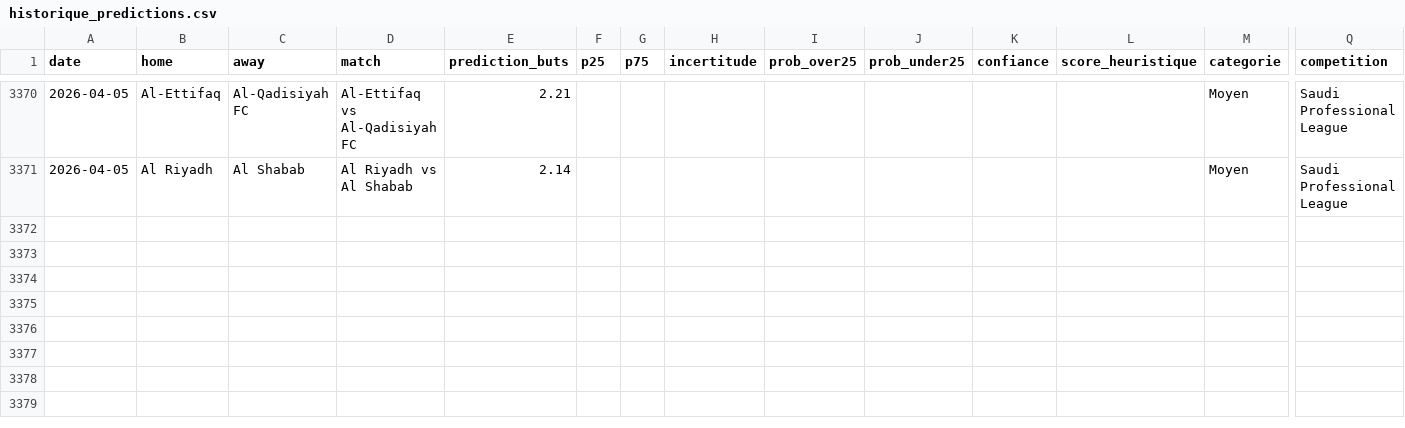
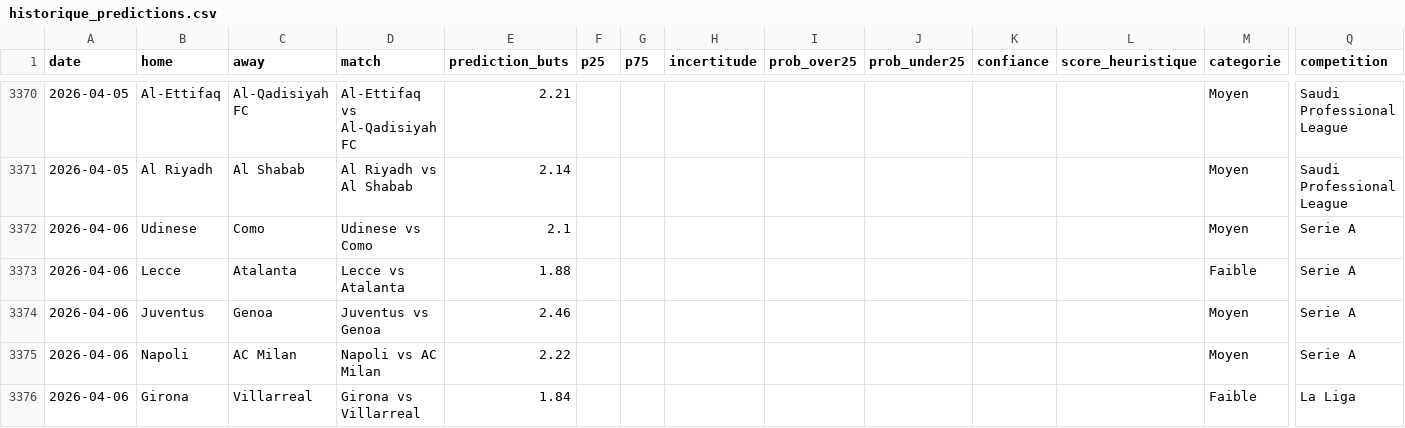
Before and after one commit to LilianPamphile/xgenius, a CSV file: suivi_predictions/historique_predictions.csv, drawn as a sheet; only a part is shown, gaps mark what is left out; rows hold the shown columns only; the diff names each change by its address in the sheet, - before the commit and + after, or states it on an @@ line.

Commit message:
📊 Ajout des prédictions du 2026-04-06

```diff
--- a/suivi_predictions/historique_predictions.csv
+++ b/suivi_predictions/historique_predictions.csv
+row 3372: 2026-04-06 | Udinese | Como | Udinese vs Como | 2.1 |  |  |  |  |  |  |  | Moyen | Serie A
+row 3373: 2026-04-06 | Lecce | Atalanta | Lecce vs Atalanta | 1.88 |  |  |  |  |  |  |  | Faible | Serie A
+row 3374: 2026-04-06 | Juventus | Genoa | Juventus vs Genoa | 2.46 |  |  |  |  |  |  |  | Moyen | Serie A
+row 3375: 2026-04-06 | Napoli | AC Milan | Napoli vs AC Milan | 2.22 |  |  |  |  |  |  |  | Moyen | Serie A
+row 3376: 2026-04-06 | Girona | Villarreal | Girona vs Villarreal | 1.84 |  |  |  |  |  |  |  | Faible | La Liga
```
